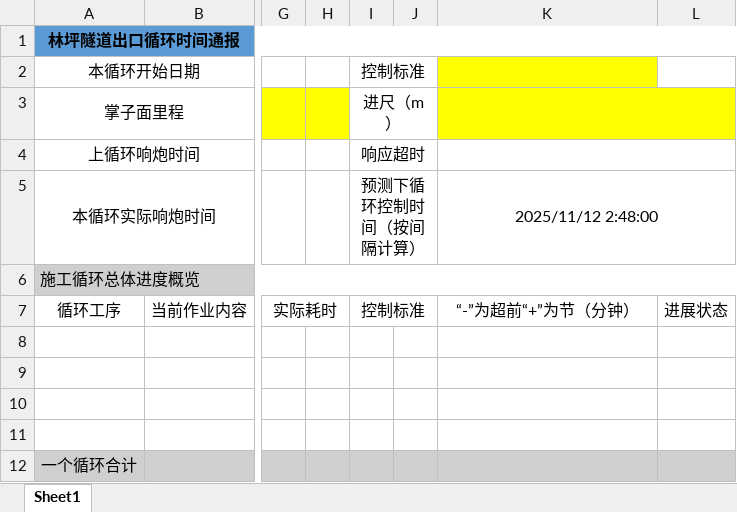
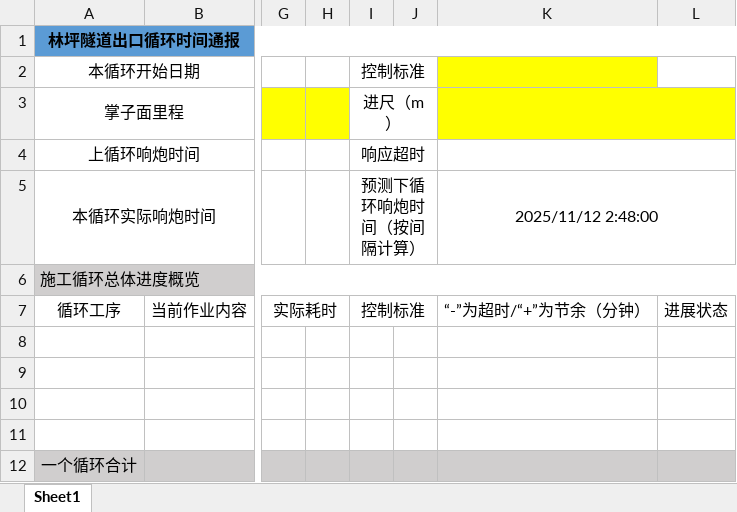
Before and after one commit to MasterCatOne/zzw-gx, an Excel workbook: src/main/resources/static/模版.xlsx, sheet Sheet1, drawn as a sheet; only a part is shown, gaps mark what is left out; values as stored, in another font and other column widths than the file's, no borders; the diff names each change by its address in the sheet, - before the commit and + after, or states it on an @@ line.

```diff
--- a/src/main/resources/static/模版.xlsx (sheet Sheet1)
+++ b/src/main/resources/static/模版.xlsx (sheet Sheet1)
-I5: 预测下循环控制时间（按间隔计算）
+I5: 预测下循环响炮时间（按间隔计算）
-K7: “-”为超前“+”为节（分钟）
+K7: “-”为超时/“+”为节余（分钟）
```
Also changed, not shown: 4 other files.
